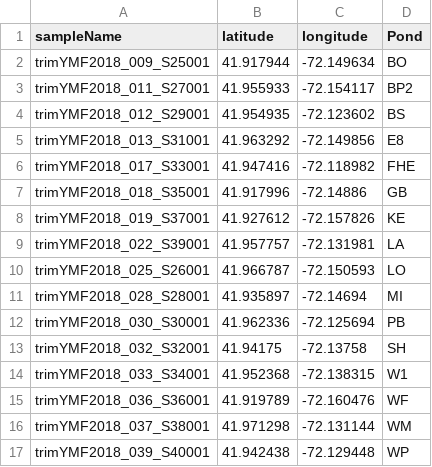
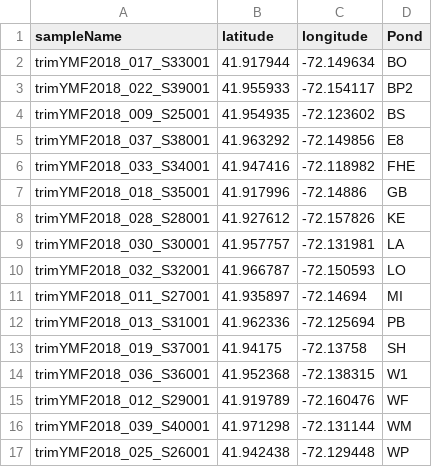
Before and after one commit to Dahn-YoungDong/finalproject, a CSV file: coords/testdata_geoinfo.csv, drawn as a sheet.

Commit message:
update coordinates, and move on with the code

```diff
--- a/coords/testdata_geoinfo.csv
+++ b/coords/testdata_geoinfo.csv
@@ -1,17 +1,17 @@
 sampleName,latitude,longitude,Pond
-trimYMF2018_009_S25001,41.917944,-72.149634,BO
-trimYMF2018_011_S27001,41.955933,-72.154117,BP2
-trimYMF2018_012_S29001,41.954935,-72.123602,BS
-trimYMF2018_013_S31001,41.963292,-72.149856,E8
-trimYMF2018_017_S33001,41.947416,-72.118982,FHE
+trimYMF2018_017_S33001,41.917944,-72.149634,BO
+trimYMF2018_022_S39001,41.955933,-72.154117,BP2
+trimYMF2018_009_S25001,41.954935,-72.123602,BS
+trimYMF2018_037_S38001,41.963292,-72.149856,E8
+trimYMF2018_033_S34001,41.947416,-72.118982,FHE
 trimYMF2018_018_S35001,41.917996,-72.14886,GB
-trimYMF2018_019_S37001,41.927612,-72.157826,KE
-trimYMF2018_022_S39001,41.957757,-72.131981,LA
-trimYMF2018_025_S26001,41.966787,-72.150593,LO
-trimYMF2018_028_S28001,41.935897,-72.14694,MI
-trimYMF2018_030_S30001,41.962336,-72.125694,PB
-trimYMF2018_032_S32001,41.94175,-72.13758,SH
-trimYMF2018_033_S34001,41.952368,-72.138315,W1
-trimYMF2018_036_S36001,41.919789,-72.160476,WF
-trimYMF2018_037_S38001,41.971298,-72.131144,WM
-trimYMF2018_039_S40001,41.942438,-72.129448,WP
+trimYMF2018_028_S28001,41.927612,-72.157826,KE
+trimYMF2018_030_S30001,41.957757,-72.131981,LA
+trimYMF2018_032_S32001,41.966787,-72.150593,LO
+trimYMF2018_011_S27001,41.935897,-72.14694,MI
+trimYMF2018_013_S31001,41.962336,-72.125694,PB
+trimYMF2018_019_S37001,41.94175,-72.13758,SH
+trimYMF2018_036_S36001,41.952368,-72.138315,W1
+trimYMF2018_012_S29001,41.919789,-72.160476,WF
+trimYMF2018_039_S40001,41.971298,-72.131144,WM
+trimYMF2018_025_S26001,41.942438,-72.129448,WP
```
Also changed, not shown: 1 other file.
